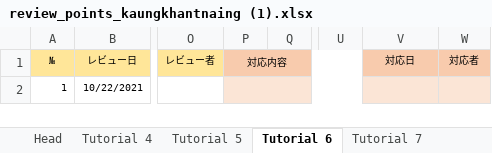
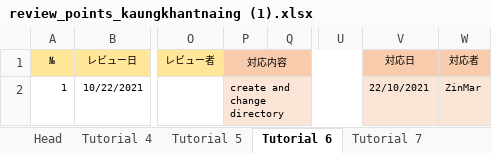
Before and after one commit to Kyrios16/php_training, an Excel workbook: reviewsheet/review_points_kaungkhantnaing (1).xlsx, sheet Tutorial 6, drawn as a sheet; only a part is shown, gaps mark what is left out; values as stored, in another font and other column widths than the file's, no borders; charts and pictures not drawn; the diff names each change by its address in the sheet, - before the commit and + after, or states it on an @@ line.

```diff
--- a/reviewsheet/review_points_kaungkhantnaing (1).xlsx (sheet Tutorial 6)
+++ b/reviewsheet/review_points_kaungkhantnaing (1).xlsx (sheet Tutorial 6)
-P2 (対応内容): (empty)
+P2 (対応内容): create and change directory
-V2 (対応日): (empty)
+V2 (対応日): 22/10/2021
-W2 (対応者): (empty)
+W2 (対応者): ZinMar
```
Also changed, not shown: sheet Tutorial 8 + 9 + 10, sheet Tutorial 5, sheet Tutorial 4, sheet Tutorial 7, sheet Sample Task List, 1 other file.
